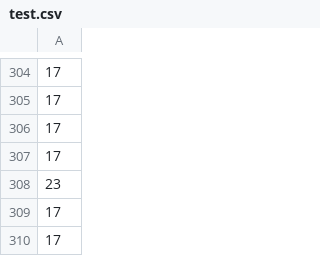
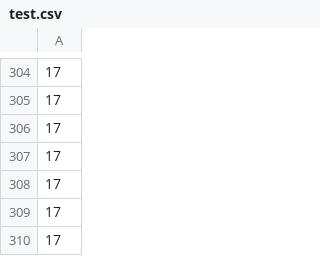
Before and after one commit to 1816218/Y-r-Y, a CSV file: 事業/事業/データ/test.csv (was Project/Project/Data/test.csv), drawn as a sheet; only a part is shown, gaps mark what is left out; the diff covers the shown part only.

Commit message:
mapの更新

```diff
--- a/Project/Project/Data/test.csv
+++ b/事業/事業/データ/test.csv
@@ -307,3 +307,3 @@
 17
-23
+17
 17
```
Also changed, not shown: 50 edited cells elsewhere in this file.
